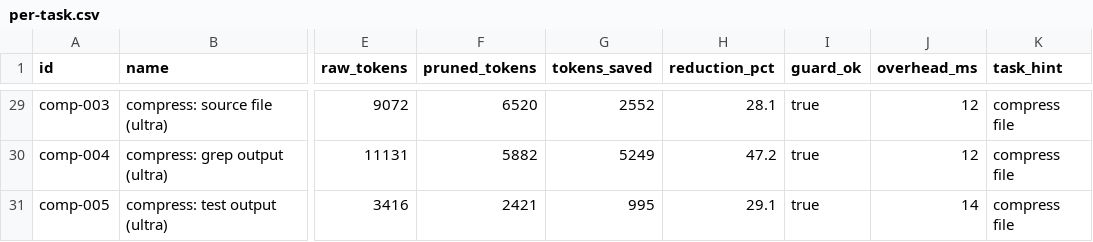
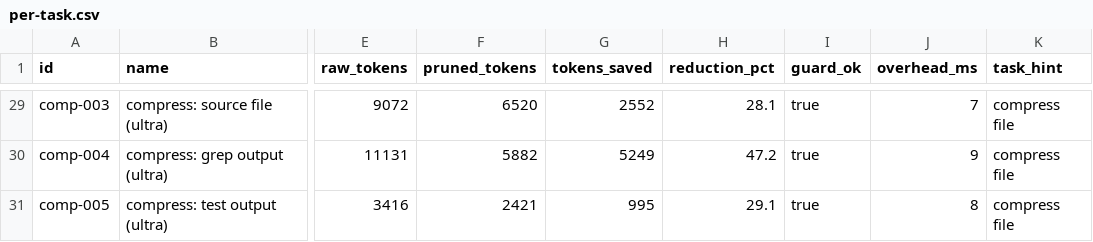
Before and after one commit to rynald0cst0ltziam/Warden-AI, a CSV file: benchmarks/results/raw/per-task.csv, drawn as a sheet; only a part is shown, gaps mark what is left out; the diff covers the shown part only; the diff names each change by its address in the sheet, - before the commit and + after, or states it on an @@ line.

```diff
--- a/benchmarks/results/raw/per-task.csv
+++ b/benchmarks/results/raw/per-task.csv
-J29 (overhead_ms): 12
+J29 (overhead_ms): 7
-J30 (overhead_ms): 12
+J30 (overhead_ms): 9
-J31 (overhead_ms): 14
+J31 (overhead_ms): 8
```
Also changed, not shown: 22 edited cells elsewhere in this file, benchmarks/results/summary.csv, 8 other files.
